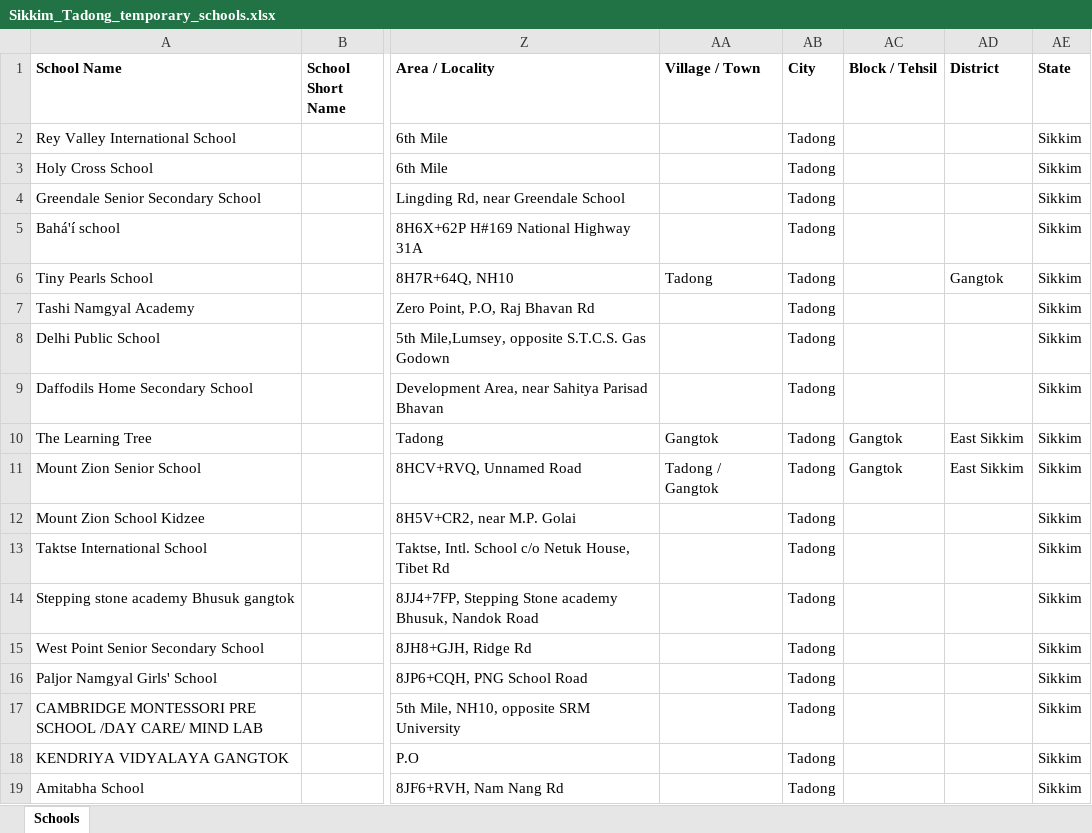
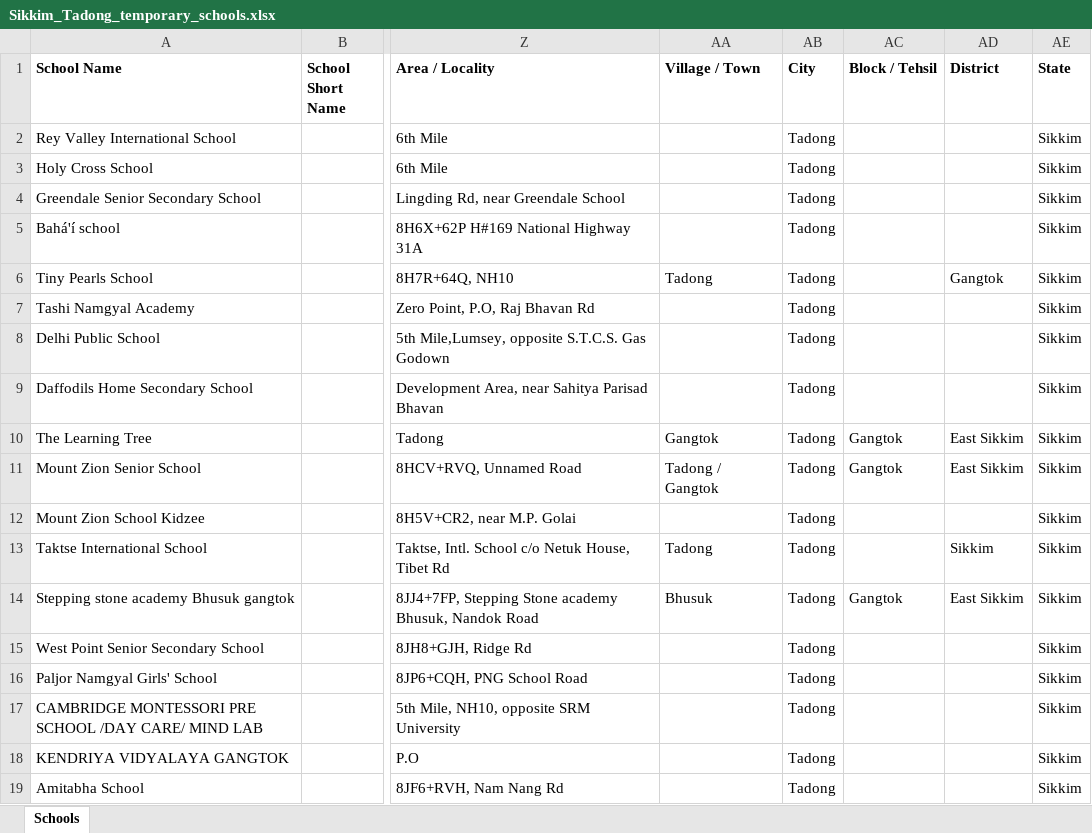
Before and after one commit to anandsagar6/School_Data_Scraper, an Excel workbook: Temp_Data/Sikkim_Tadong_temporary_schools.xlsx, sheet Schools, drawn as a sheet; only a part is shown, gaps mark what is left out; values as stored, in another font and other column widths than the file's, no borders; the diff names each change by its address in the sheet, - before the commit and + after, or states it on an @@ line.

```diff
--- a/Temp_Data/Sikkim_Tadong_temporary_schools.xlsx (sheet Schools)
+++ b/Temp_Data/Sikkim_Tadong_temporary_schools.xlsx (sheet Schools)
-AA13 (Village / Town): (empty)
+AA13 (Village / Town): Tadong
-AD13 (District): (empty)
+AD13 (District): Sikkim
-AA14 (Village / Town): (empty)
+AA14 (Village / Town): Bhusuk
-AC14 (Block / Tehsil): (empty)
+AC14 (Block / Tehsil): Gangtok
-AD14 (District): (empty)
+AD14 (District): East Sikkim
```
Also changed, not shown: Excel_Data/current_data.xlsx, Excel_Data/master_data.xlsx, 1 other file.
